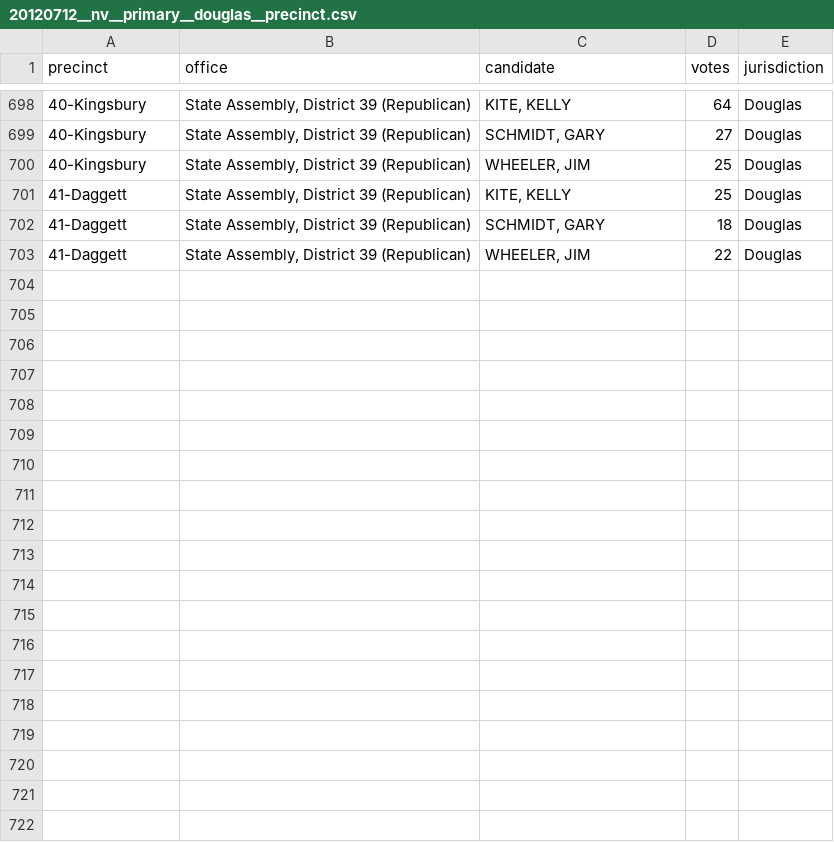
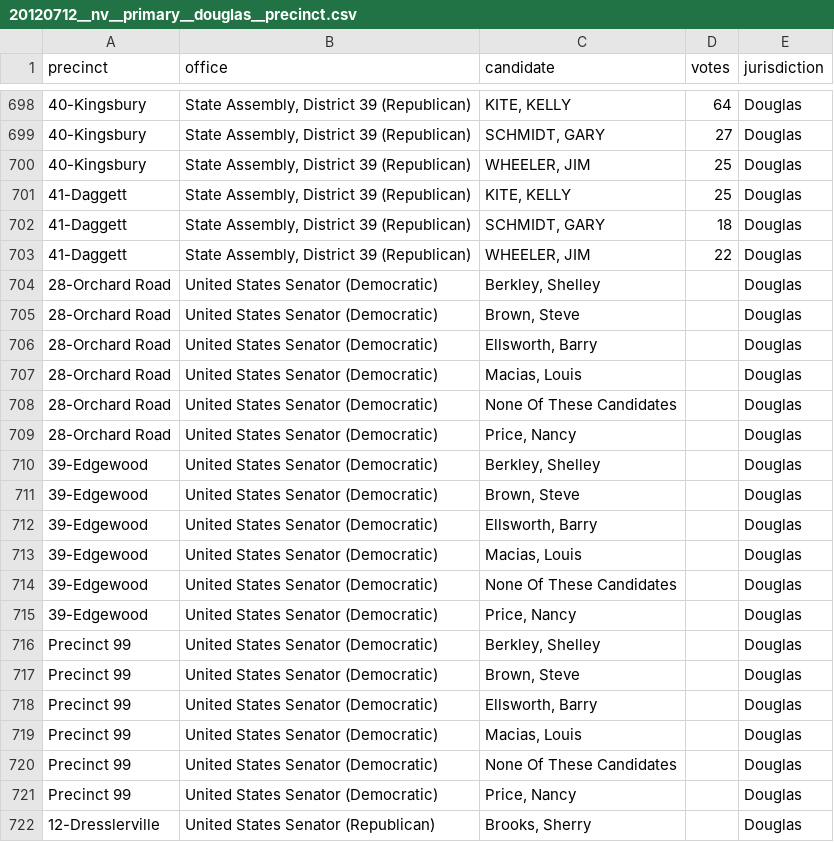
Before and after one commit to openelections/openelections-data-nv, a CSV file: 20120712__nv__primary__douglas__precinct.csv, drawn as a sheet; only a part is shown, gaps mark what is left out; the diff covers the shown part only; the diff names each change by its address in the sheet, - before the commit and + after, or states it on an @@ line.

Commit message:
included precincts with <10 votes

```diff
--- a/20120712__nv__primary__douglas__precinct.csv
+++ b/20120712__nv__primary__douglas__precinct.csv
+row 704: 28-Orchard Road | United States Senator (Democratic) | Berkley, Shelley |  | Douglas
+row 705: 28-Orchard Road | United States Senator (Democratic) | Brown, Steve |  | Douglas
+row 706: 28-Orchard Road | United States Senator (Democratic) | Ellsworth, Barry |  | Douglas
+row 707: 28-Orchard Road | United States Senator (Democratic) | Macias, Louis |  | Douglas
+row 708: 28-Orchard Road | United States Senator (Democratic) | None Of These Candidates |  | Douglas
+row 709: 28-Orchard Road | United States Senator (Democratic) | Price, Nancy |  | Douglas
+row 710: 39-Edgewood | United States Senator (Democratic) | Berkley, Shelley |  | Douglas
+row 711: 39-Edgewood | United States Senator (Democratic) | Brown, Steve |  | Douglas
+row 712: 39-Edgewood | United States Senator (Democratic) | Ellsworth, Barry |  | Douglas
+row 713: 39-Edgewood | United States Senator (Democratic) | Macias, Louis |  | Douglas
+row 714: 39-Edgewood | United States Senator (Democratic) | None Of These Candidates |  | Douglas
+row 715: 39-Edgewood | United States Senator (Democratic) | Price, Nancy |  | Douglas
+row 716: Precinct 99 | United States Senator (Democratic) | Berkley, Shelley |  | Douglas
+row 717: Precinct 99 | United States Senator (Democratic) | Brown, Steve |  | Douglas
+row 718: Precinct 99 | United States Senator (Democratic) | Ellsworth, Barry |  | Douglas
+row 719: Precinct 99 | United States Senator (Democratic) | Macias, Louis |  | Douglas
+row 720: Precinct 99 | United States Senator (Democratic) | None Of These Candidates |  | Douglas
+row 721: Precinct 99 | United States Senator (Democratic) | Price, Nancy |  | Douglas
+row 722: 12-Dresslerville | United States Senator (Republican) | Brooks, Sherry |  | Douglas
```
Also changed, not shown: 26 added rows elsewhere in this file, 20120712__nv__primary__carson_city__precinct.csv, 13 other files.
